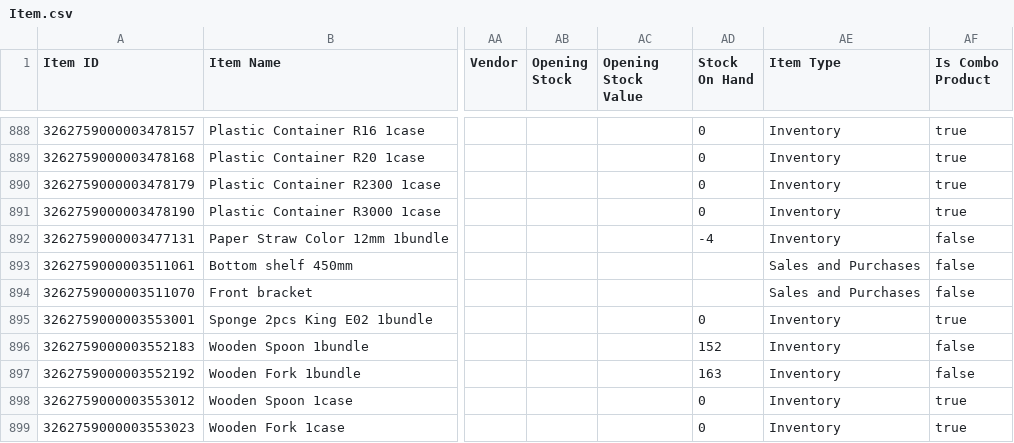
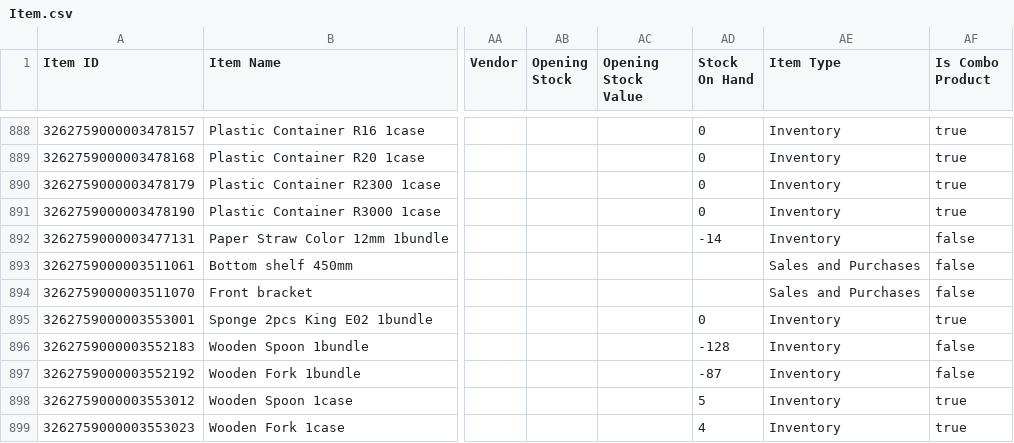
Before and after one commit to yuki-uthman/ike, a CSV file: assets/Item.csv, drawn as a sheet; only a part is shown, gaps mark what is left out; the diff covers the shown part only; the diff names each change by its address in the sheet, - before the commit and + after, or states it on an @@ line.

```diff
--- a/assets/Item.csv
+++ b/assets/Item.csv
-AD892 (Stock On Hand): -4
+AD892 (Stock On Hand): -14
-AD896 (Stock On Hand): 152
+AD896 (Stock On Hand): -128
-AD897 (Stock On Hand): 163
+AD897 (Stock On Hand): -87
-AD898 (Stock On Hand): 0
+AD898 (Stock On Hand): 5
-AD899 (Stock On Hand): 0
+AD899 (Stock On Hand): 4
```
Also changed, not shown: 109 edited cells elsewhere in this file, 1 other file.
